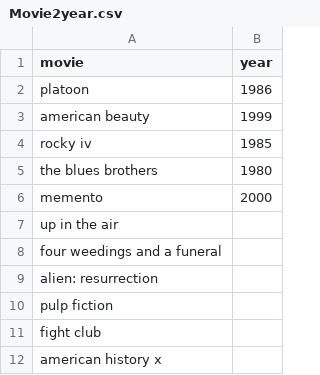
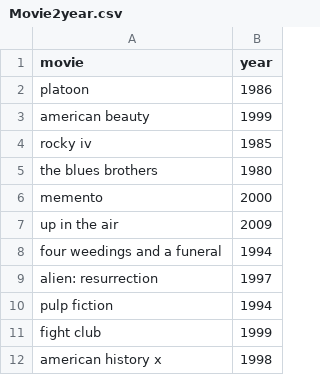
Before and after one commit to SpeedyRagou/DataDiscoveryBenchmark, a CSV file: dataxformer_groupc/data/benchmark/Movie2year.csv, drawn as a sheet.

Commit message:
bug fixes

```diff
--- a/dataxformer_groupc/data/benchmark/Movie2year.csv
+++ b/dataxformer_groupc/data/benchmark/Movie2year.csv
@@ -6,7 +6,7 @@ the blues brothers,1980
 memento,2000
-up in the air,
-four weedings and a funeral,
-alien: resurrection,
-pulp fiction,
-fight club,
-american history x,
+up in the air,2009
+four weedings and a funeral,1994
+alien: resurrection,1997
+pulp fiction,1994
+fight club,1999
+american history x,1998
```
